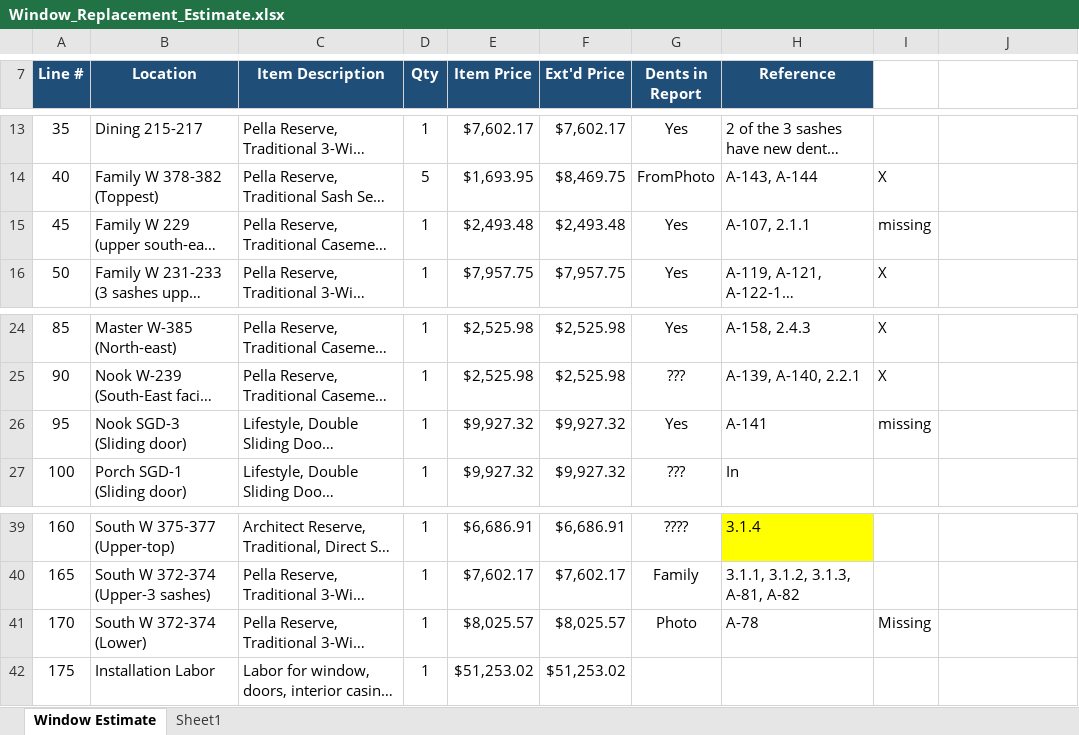
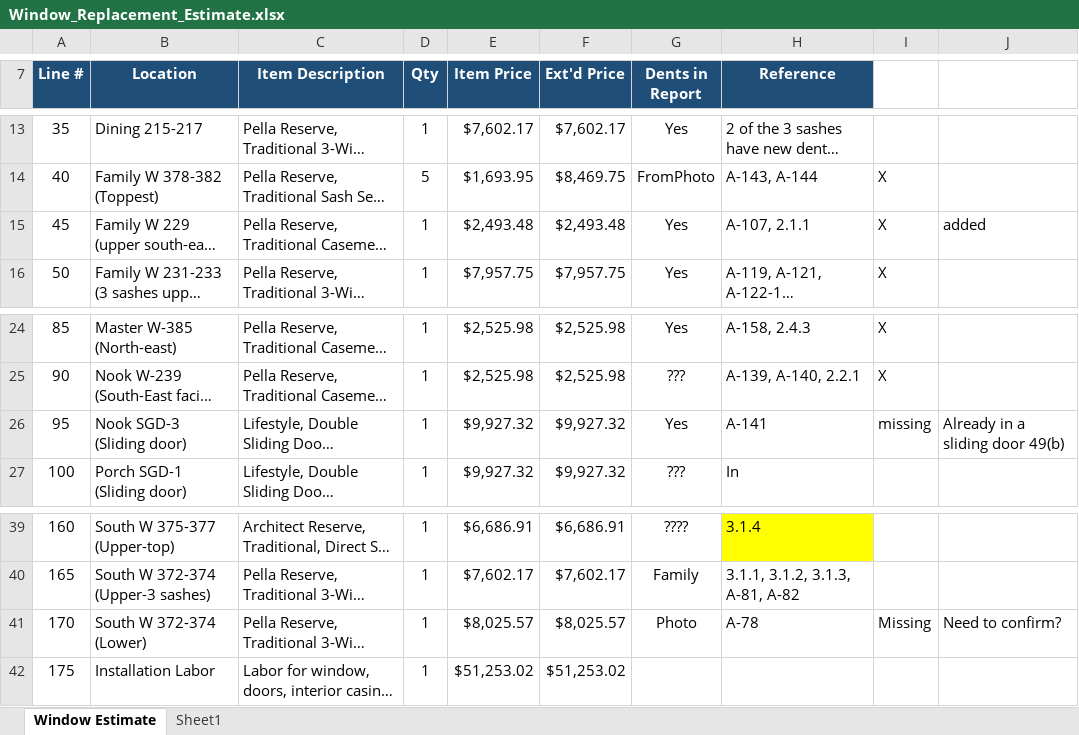
Before and after one commit to jeffrey-hu/FarmersInsurance, an Excel workbook: EventDocuments/CommunicationWithPureConstruction/Window_Replacement_Estimate.xlsx, sheet Window Estimate, drawn as a sheet; only a part is shown, gaps mark what is left out; long unchanged cells end in …; values as stored, in another font and other column widths than the file's, no borders; the diff names each change by its address in the sheet, - before the commit and + after, or states it on an @@ line.

Commit message:
updated docs from 19+ windows to 25+ windows

```diff
--- a/EventDocuments/CommunicationWithPureConstruction/Window_Replacement_Estimate.xlsx (sheet Window Estimate)
+++ b/EventDocuments/CommunicationWithPureConstruction/Window_Replacement_Estimate.xlsx (sheet Window Estimate)
-I15: missing
+I15: X
-J15: (empty)
+J15: added
-J26: (empty)
+J26: Already in a sliding door 49(b)
-J41: (empty)
+J41: Need to confirm?
```
Also changed, not shown: 20 other files.
